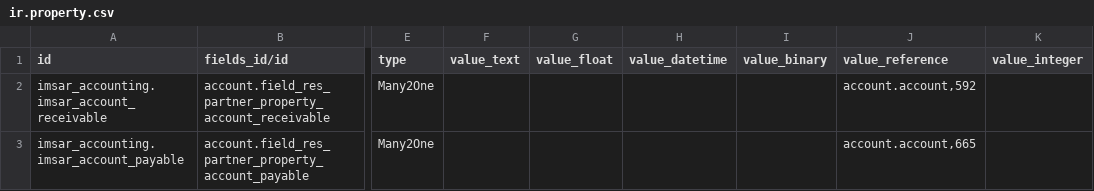
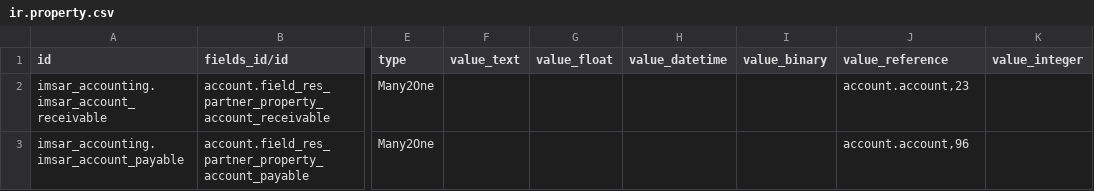
Before and after one commit to benrolsen/openerp-custom-addons, a CSV file: imsar_import_files/ir.property.csv, drawn as a sheet; only a part is shown, gaps mark what is left out; the diff names each change by its address in the sheet, - before the commit and + after, or states it on an @@ line.

```diff
--- a/imsar_import_files/ir.property.csv
+++ b/imsar_import_files/ir.property.csv
-J2 (value_reference): account.account,592
+J2 (value_reference): account.account,23
-J3 (value_reference): account.account,665
+J3 (value_reference): account.account,96
```
Also changed, not shown: 14 other files.
